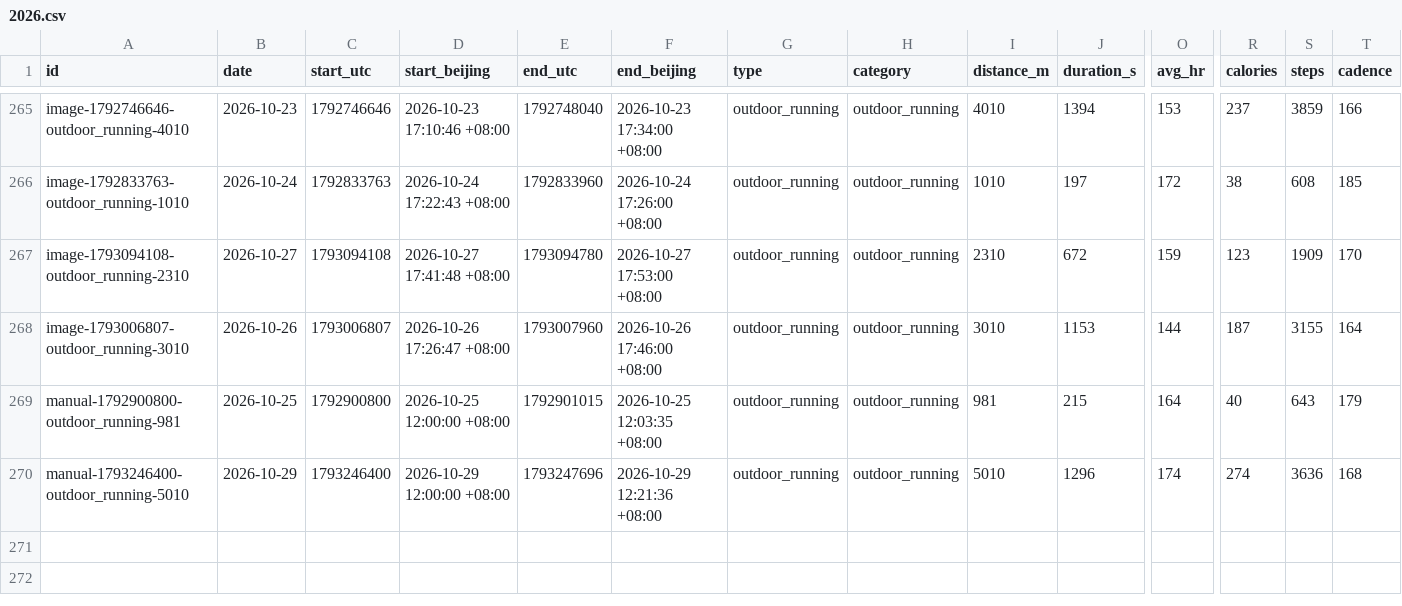
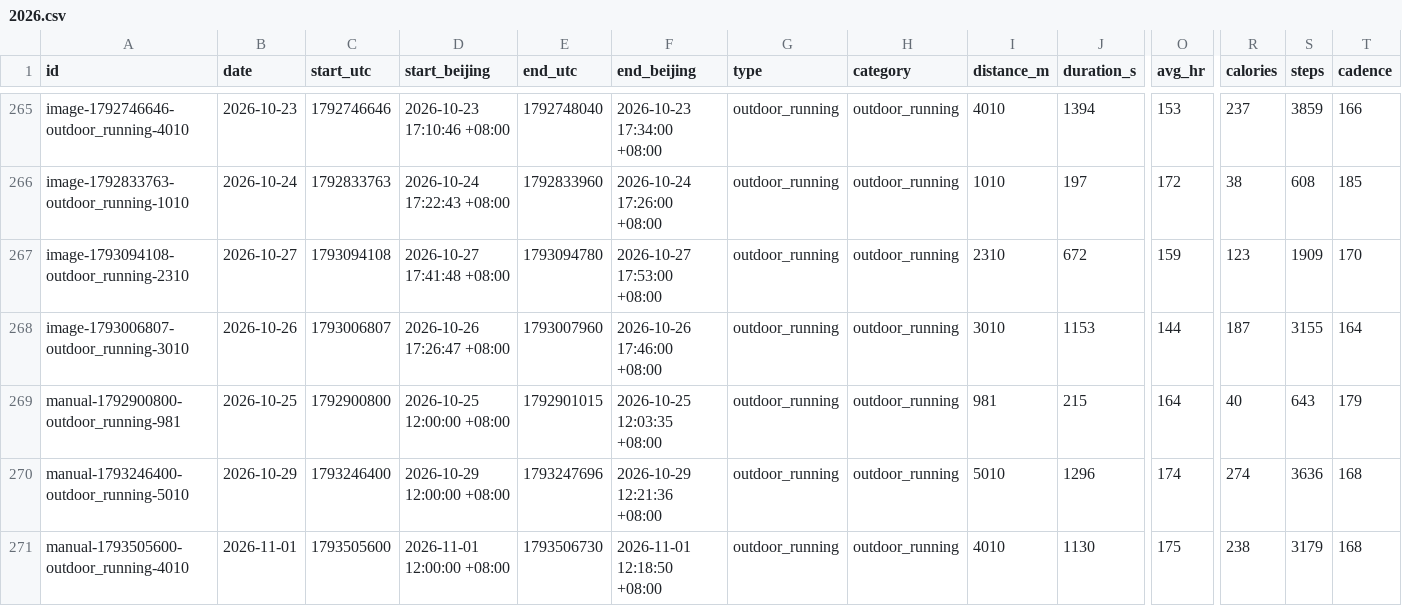
Before and after one commit to 2061969365/sport-db, a CSV file: data/workouts/2026.csv, drawn as a sheet; only a part is shown, gaps mark what is left out; rows hold the shown columns only; the diff names each change by its address in the sheet, - before the commit and + after, or states it on an @@ line.

Commit message:
bot: append manual-1793505600-outdoor_running-4010 via think-agent

```diff
--- a/data/workouts/2026.csv
+++ b/data/workouts/2026.csv
+row 271: manual-1793505600-outdoor_running-4010 | 2026-11-01 | 1793505600 | 2026-11-01 12:00:00 +08:00 | 1793506730 | 2026-11-01 12:18:50 +08:00 | outdoor_running | outdoor_running | 4010 | 1130 | 175 | 238 | 3179 | 168
```
